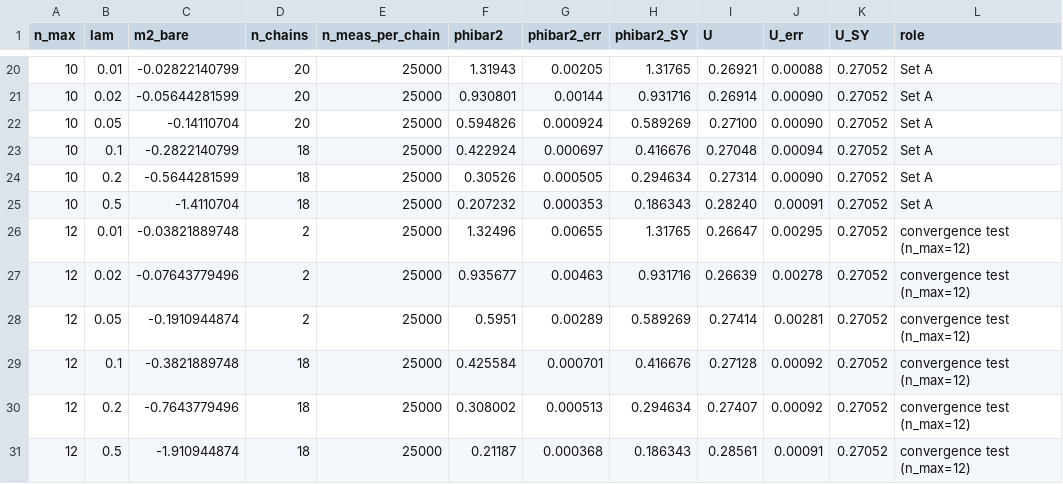
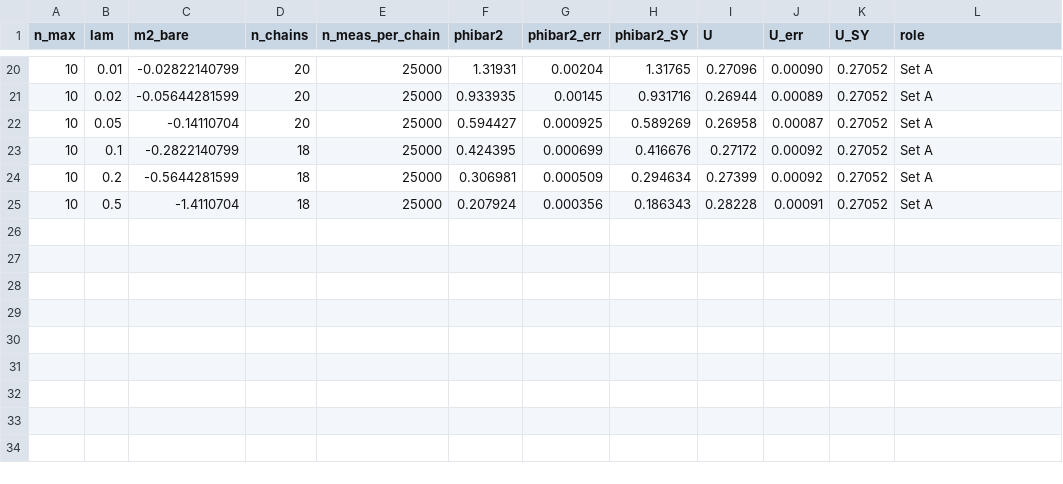
Before and after one commit to caravangelo/lattice-dS, a CSV file: reproduction/data/setA_points.csv, drawn as a sheet; only a part is shown, gaps mark what is left out; the diff covers the shown part only.

Commit message:
Tables, figures and manifest from the re-seeded data set
All unconstrained chains regenerated with independent seeds (lattice-ds 1.0.0);
nine Table II ensembles upgraded to 6 x 30000; n_max = 12 convergence rows
dropped from setA_points.csv; reproduce_tables.py carries the tabulated columns
(role, m2_crossing, used_in_paper); data-set note in the READMEs.

```diff
--- a/reproduction/data/setA_points.csv
+++ b/reproduction/data/setA_points.csv
@@ -20,12 +20,6 @@ n_max,lam,m2_bare,n_chains,n_meas_per_chain,phibar2,phibar2_err,phibar2_SY,U,U_e
-10,0.01,-0.02822140799,20,25000,1.31943,0.00205,1.31765,0.26921,0.00088,0.27052,Set A
-10,0.02,-0.05644281599,20,25000,0.930801,0.00144,0.931716,0.26914,0.00090,0.27052,Set A
-10,0.05,-0.14110704,20,25000,0.594826,0.000924,0.589269,0.27100,0.00090,0.27052,Set A
-10,0.1,-0.2822140799,18,25000,0.422924,0.000697,0.416676,0.27048,0.00094,0.27052,Set A
-10,0.2,-0.5644281599,18,25000,0.30526,0.000505,0.294634,0.27314,0.00090,0.27052,Set A
-10,0.5,-1.4110704,18,25000,0.207232,0.000353,0.186343,0.28240,0.00091,0.27052,Set A
-12,0.01,-0.03821889748,2,25000,1.32496,0.00655,1.31765,0.26647,0.00295,0.27052,convergence test (n_max=12)
-12,0.02,-0.07643779496,2,25000,0.935677,0.00463,0.931716,0.26639,0.00278,0.27052,convergence test (n_max=12)
-12,0.05,-0.1910944874,2,25000,0.5951,0.00289,0.589269,0.27414,0.00281,0.27052,convergence test (n_max=12)
-12,0.1,-0.3821889748,18,25000,0.425584,0.000701,0.416676,0.27128,0.00092,0.27052,convergence test (n_max=12)
-12,0.2,-0.7643779496,18,25000,0.308002,0.000513,0.294634,0.27407,0.00092,0.27052,convergence test (n_max=12)
-12,0.5,-1.910944874,18,25000,0.21187,0.000368,0.186343,0.28561,0.00091,0.27052,convergence test (n_max=12)
+10,0.01,-0.02822140799,20,25000,1.31931,0.00204,1.31765,0.27096,0.00090,0.27052,Set A
+10,0.02,-0.05644281599,20,25000,0.933935,0.00145,0.931716,0.26944,0.00089,0.27052,Set A
+10,0.05,-0.14110704,20,25000,0.594427,0.000925,0.589269,0.26958,0.00087,0.27052,Set A
+10,0.1,-0.2822140799,18,25000,0.424395,0.000699,0.416676,0.27172,0.00092,0.27052,Set A
+10,0.2,-0.5644281599,18,25000,0.306981,0.000509,0.294634,0.27399,0.00092,0.27052,Set A
+10,0.5,-1.4110704,18,25000,0.207924,0.000356,0.186343,0.28228,0.00091,0.27052,Set A
```
Also changed, not shown: 63 edited cells elsewhere in this file, reproduction/data/setA_effective_coupling.csv, reproduction/data/setB_points.csv, 14 other files.
